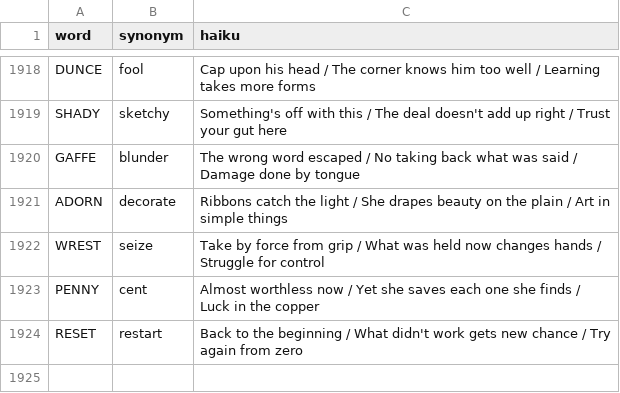
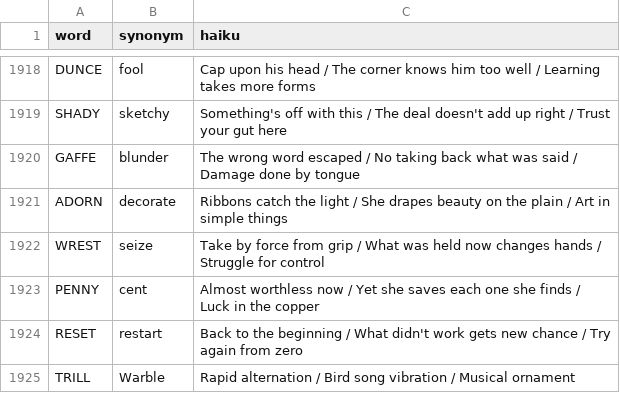
Before and after one commit to 8080Games/WordleMatch, a CSV file: wwwroot/historical_hints.csv, drawn as a sheet; only a part is shown, gaps mark what is left out; the diff names each change by its address in the sheet, - before the commit and + after, or states it on an @@ line.

Commit message:
Add Wordle word: TRILL (game #1952, 10/23/2026)

```diff
--- a/wwwroot/historical_hints.csv
+++ b/wwwroot/historical_hints.csv
+row 1925: TRILL | Warble | Rapid alternation / Bird song vibration / Musical ornament
```
Also changed, not shown: wwwroot/historical-words.csv, wwwroot/used-words.csv, 1 other file.
